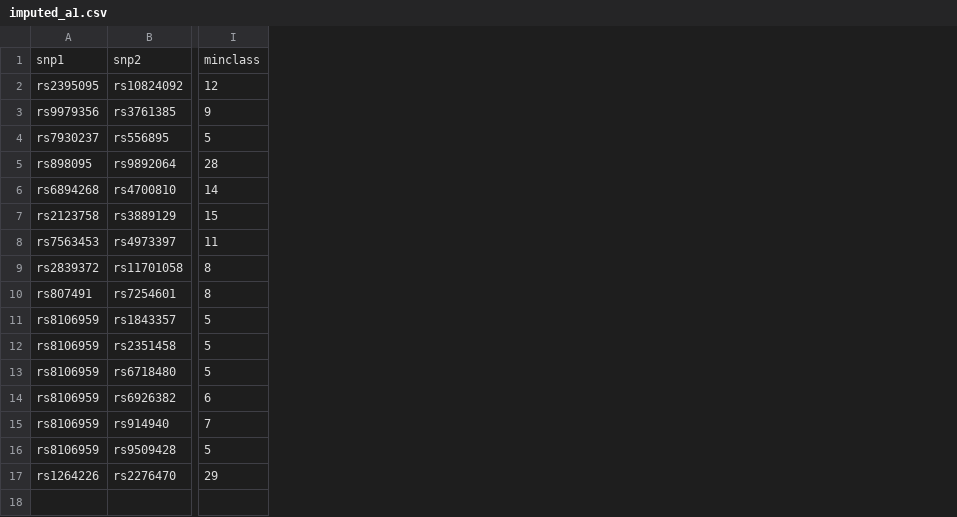
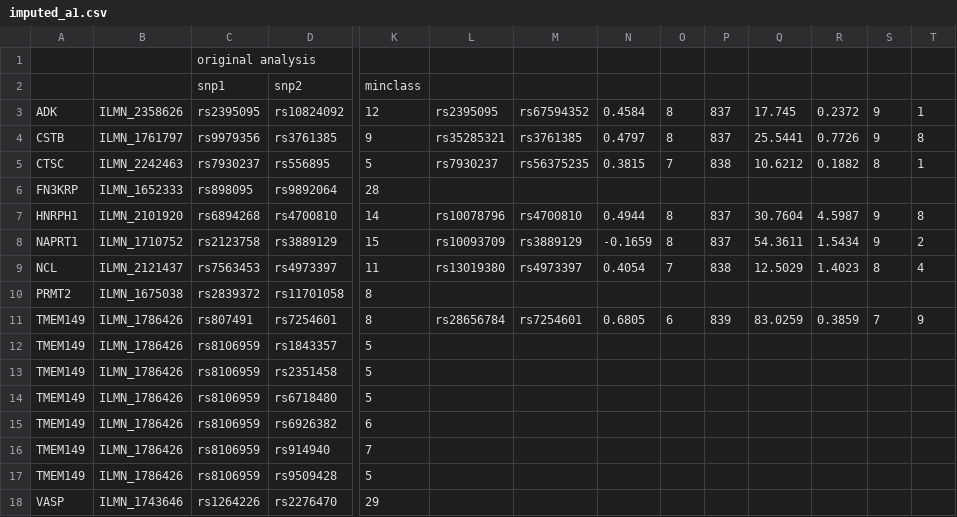
Before and after one commit to explodecomputer/eQTL-2D, a CSV file: Frayling_et_al/data_files/imputed_a1.csv, drawn as a sheet; only a part is shown, gaps mark what is left out; addresses are those after the commit; rows hold the shown columns only; the diff names each change by its address in the sheet, - before the commit and + after, or states it on an @@ line.

```diff
--- a/Frayling_et_al/data_files/imputed_a1.csv
+++ b/Frayling_et_al/data_files/imputed_a1.csv
+column A, rows 3-18: ADK | CSTB | CTSC | FN3KRP | HNRPH1 | NAPRT1 | NCL | PRMT2 | TMEM149 | TMEM149 | TMEM149 | TMEM149 | TMEM149 | TMEM149 | TMEM149 | VASP
+column B, rows 3-18: ILMN_2358626 | ILMN_1761797 | ILMN_2242463 | ILMN_1652333 | ILMN_2101920 | ILMN_1710752 | ILMN_2121437 | ILMN_1675038 | ILMN_1786426 | ILMN_1786426 | ILMN_1786426 | ILMN_1786426 | ILMN_1786426 | ILMN_1786426 | ILMN_1786426 | ILMN_1743646
+column L, rows 3-11: rs2395095 | rs35285321 | rs7930237 |  | rs10078796 | rs10093709 | rs13019380 |  | rs28656784
+column M, rows 3-11: rs67594352 | rs3761385 | rs56375235 |  | rs4700810 | rs3889129 | rs4973397 |  | rs7254601
+column N, rows 3-11: 0.4584 | 0.4797 | 0.3815 |  | 0.4944 | -0.1659 | 0.4054 |  | 0.6805
+column O, rows 3-11: 8 | 8 | 7 |  | 8 | 8 | 7 |  | 6
+column P, rows 3-11: 837 | 837 | 838 |  | 837 | 837 | 838 |  | 839
+column Q, rows 3-11: 17.745 | 25.5441 | 10.6212 |  | 30.7604 | 54.3611 | 12.5029 |  | 83.0259
+column R, rows 3-11: 0.2372 | 0.7726 | 0.1882 |  | 4.5987 | 1.5434 | 1.4023 |  | 0.3859
+column S, rows 3-11: 9 | 9 | 8 |  | 9 | 9 | 8 |  | 7
+column T, rows 3-11: 1 | 8 | 1 |  | 8 | 2 | 4 |  | 9
+row 1:  |  | original analysis
```
Also changed, not shown: 2 other files.
